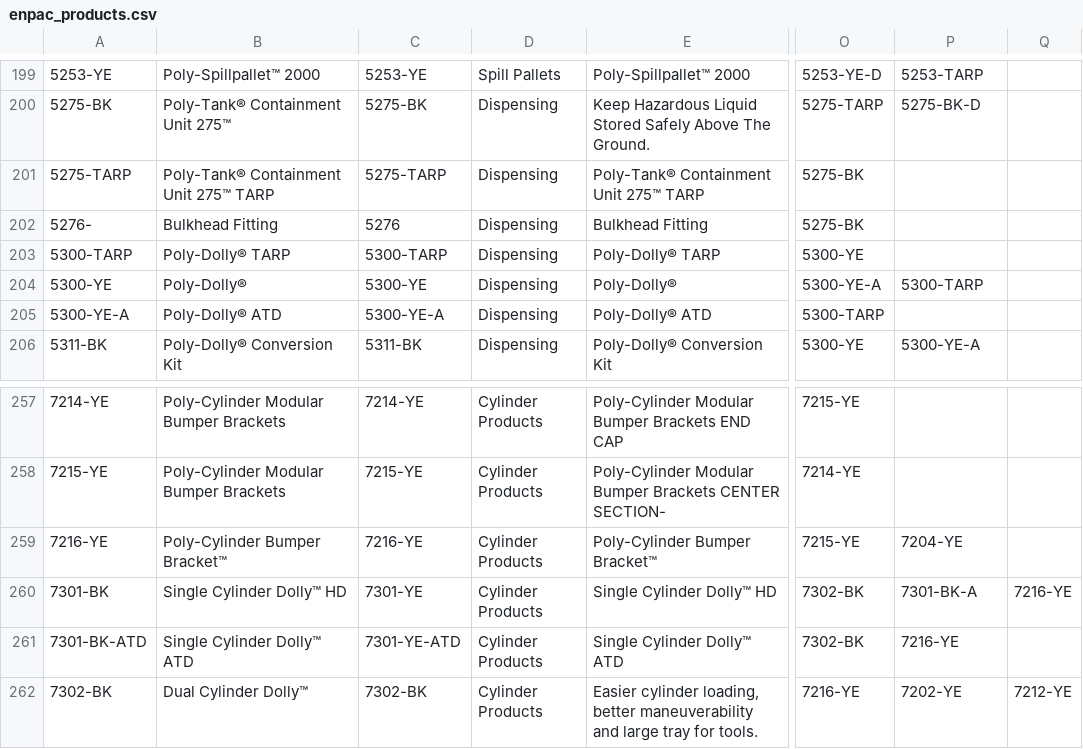
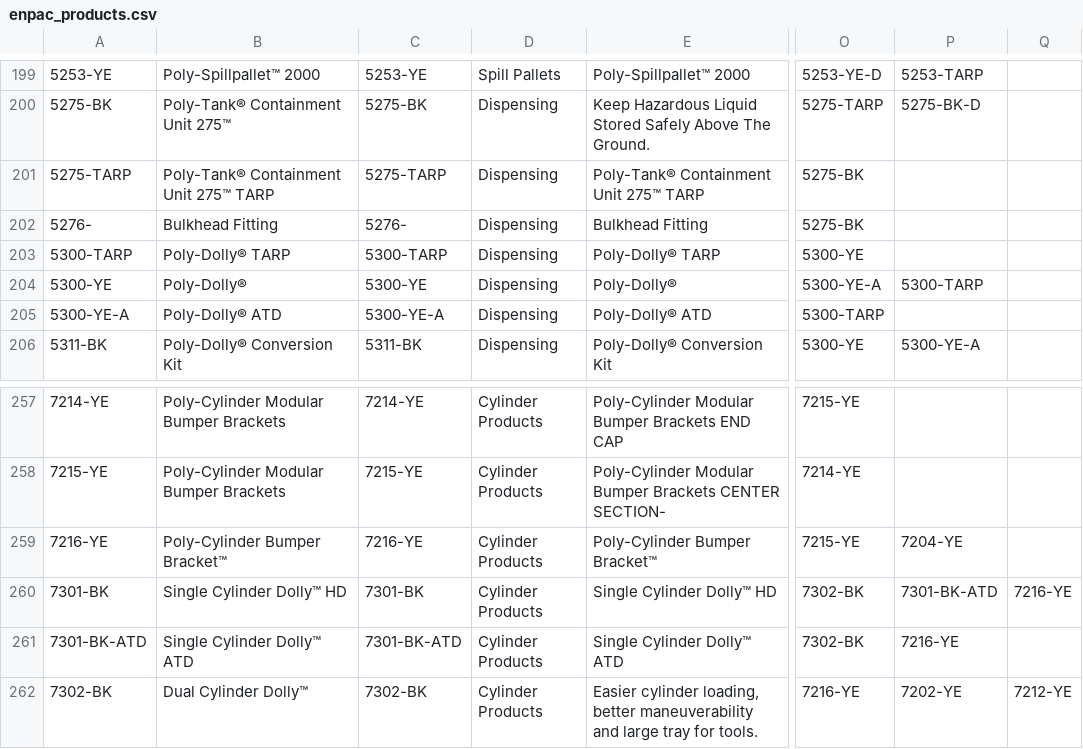
Before and after one commit to chaffeqa/ENPAC, a CSV file: db/csv_files/enpac_products.csv, drawn as a sheet; only a part is shown, gaps mark what is left out; the diff names each change by its address in the sheet, - before the commit and + after, or states it on an @@ line.

```diff
--- a/db/csv_files/enpac_products.csv
+++ b/db/csv_files/enpac_products.csv
-C202: 5276
+C202: 5276-
-C260: 7301-YE
+C260: 7301-BK
-P260: 7301-BK-A
+P260: 7301-BK-ATD
-C261: 7301-YE-ATD
+C261: 7301-BK-ATD
```
Also changed, not shown: 1 other file.
